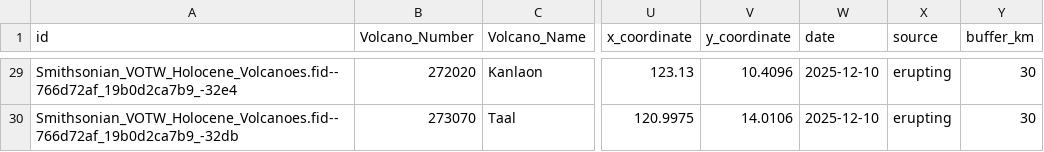
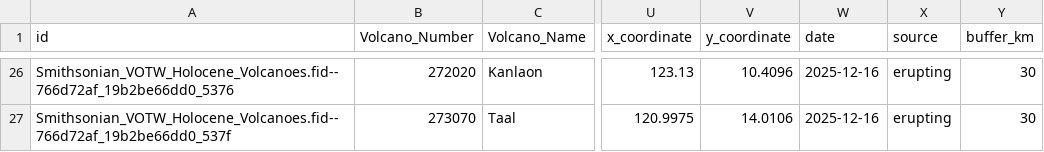
Before and after one commit to oGillet/SafeVolcano, a CSV file: ETL/app/data/erupting_unrest.csv, drawn as a sheet; only a part is shown, gaps mark what is left out; addresses are those after the commit; the diff covers the shown part only; the diff names each change by its address in the sheet, - before the commit and + after, or states it on an @@ line.

```diff
--- a/ETL/app/data/erupting_unrest.csv
+++ b/ETL/app/data/erupting_unrest.csv
-A26 (id): Smithsonian_VOTW_Holocene_Volcanoes.fid--766d72af_19b0d2ca7b9_-32e4
+A26 (id): Smithsonian_VOTW_Holocene_Volcanoes.fid--766d72af_19b2be66dd0_5376
-W26:W27 (date): 2025-12-10
+W26:W27 (date): 2025-12-16
-A27 (id): Smithsonian_VOTW_Holocene_Volcanoes.fid--766d72af_19b0d2ca7b9_-32db
+A27 (id): Smithsonian_VOTW_Holocene_Volcanoes.fid--766d72af_19b2be66dd0_537f
```
Also changed, not shown: 3 removed rows and 48 edited cells elsewhere in this file, ETL/app/data/alerts_volcanoes_latest.csv, ETL/app/data/earthquakes_db.csv, 10 other files.
